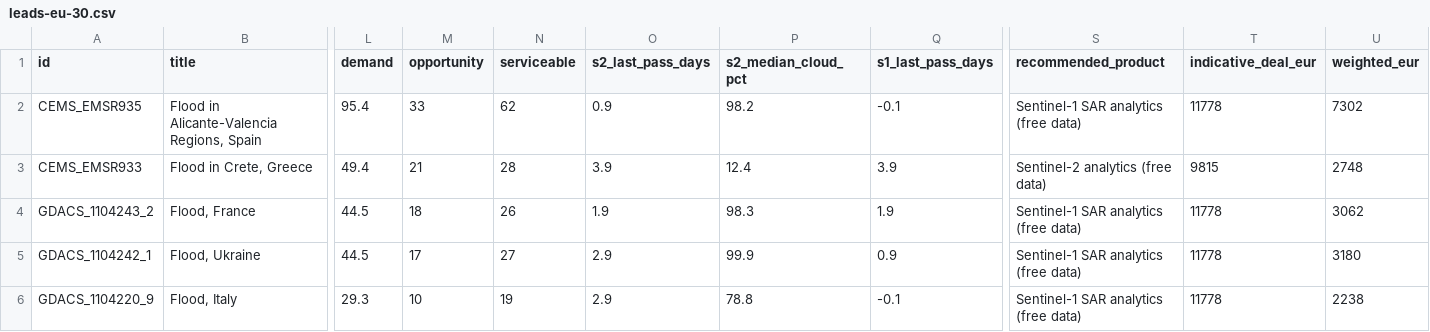
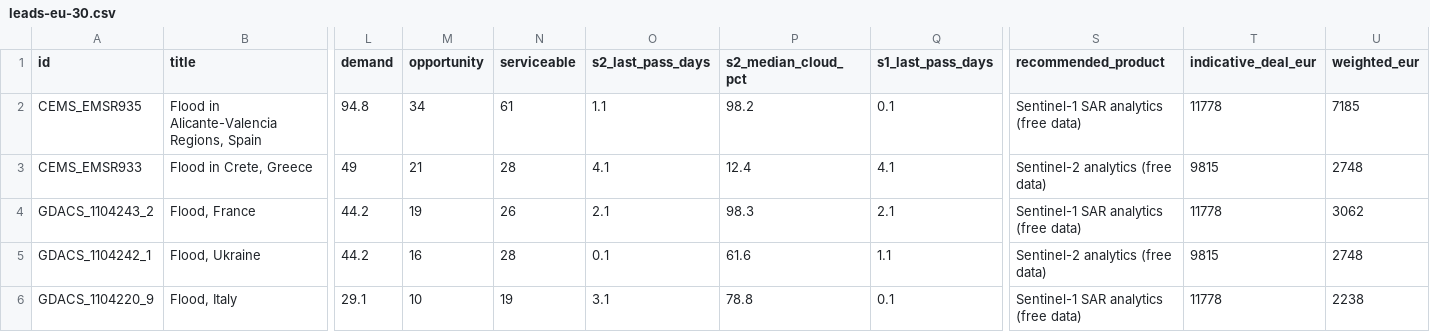
Before and after one commit to dchichorro/terrasignal, a CSV file: public/data/leads-eu-30.csv, drawn as a sheet; only a part is shown, gaps mark what is left out; the diff names each change by its address in the sheet, - before the commit and + after, or states it on an @@ line.

```diff
--- a/public/data/leads-eu-30.csv
+++ b/public/data/leads-eu-30.csv
-L2 (demand): 95.4
+L2 (demand): 94.8
-M2 (opportunity): 33
+M2 (opportunity): 34
-N2 (serviceable): 62
+N2 (serviceable): 61
-O2 (s2_last_pass_days): 0.9
+O2 (s2_last_pass_days): 1.1
-Q2 (s1_last_pass_days): -0.1
+Q2 (s1_last_pass_days): 0.1
-U2 (weighted_eur): 7302
+U2 (weighted_eur): 7185
-L3 (demand): 49.4
+L3 (demand): 49
-O3 (s2_last_pass_days): 3.9
+O3 (s2_last_pass_days): 4.1
-Q3 (s1_last_pass_days): 3.9
+Q3 (s1_last_pass_days): 4.1
-L4:L5 (demand): 44.5
+L4:L5 (demand): 44.2
-M4 (opportunity): 18
+M4 (opportunity): 19
-O4 (s2_last_pass_days): 1.9
+O4 (s2_last_pass_days): 2.1
-Q4 (s1_last_pass_days): 1.9
+Q4 (s1_last_pass_days): 2.1
-M5 (opportunity): 17
+M5 (opportunity): 16
-N5 (serviceable): 27
+N5 (serviceable): 28
-O5 (s2_last_pass_days): 2.9
+O5 (s2_last_pass_days): 0.1
-P5 (s2_median_cloud_pct): 99.9
+P5 (s2_median_cloud_pct): 61.6
-Q5 (s1_last_pass_days): 0.9
+Q5 (s1_last_pass_days): 1.1
-S5 (recommended_product): Sentinel-1 SAR analytics (free data)
+S5 (recommended_product): Sentinel-2 analytics (free data)
-T5 (indicative_deal_eur): 11778
+T5 (indicative_deal_eur): 9815
-U5 (weighted_eur): 3180
+U5 (weighted_eur): 2748
-L6 (demand): 29.3
+L6 (demand): 29.1
-O6 (s2_last_pass_days): 2.9
+O6 (s2_last_pass_days): 3.1
-Q6 (s1_last_pass_days): -0.1
+Q6 (s1_last_pass_days): 0.1
```
Also changed, not shown: public/data/leads-eu-45.csv, public/data/leads-global-30.csv, 11 other files.
